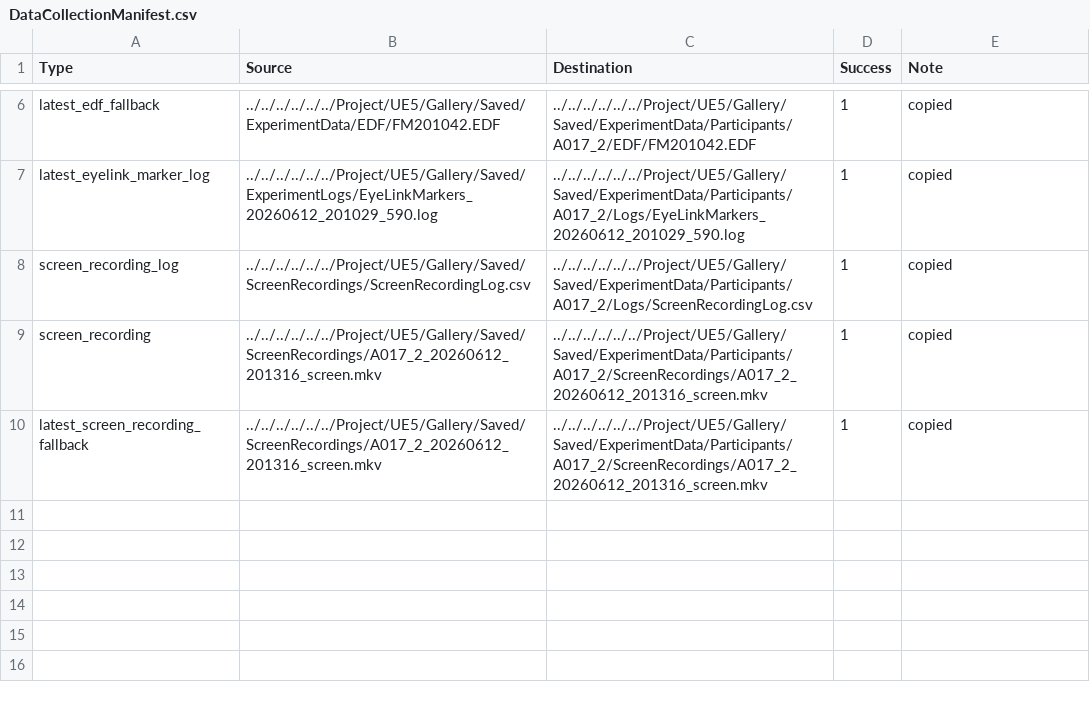
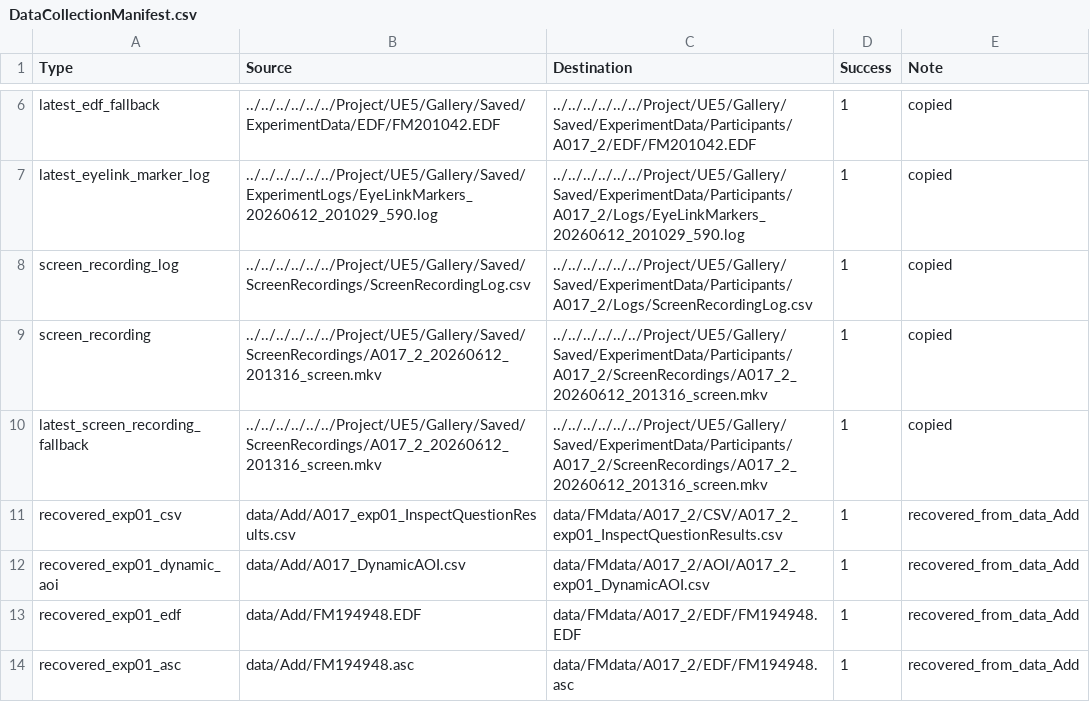
Before and after one commit to Yink-Design/EyetrackerAnalysis, a CSV file: data/FMdata/A017_2/DataCollectionManifest.csv, drawn as a sheet; only a part is shown, gaps mark what is left out; the diff names each change by its address in the sheet, - before the commit and + after, or states it on an @@ line.

Commit message:
Add recovered and latest FMdata packages

```diff
--- a/data/FMdata/A017_2/DataCollectionManifest.csv
+++ b/data/FMdata/A017_2/DataCollectionManifest.csv
+row 11: recovered_exp01_csv | data/Add/A017_exp01_InspectQuestionResults.csv | data/FMdata/A017_2/CSV/A017_2_exp01_InspectQuestionResults.csv | 1 | recovered_from_data_Add
+row 12: recovered_exp01_dynamic_aoi | data/Add/A017_DynamicAOI.csv | data/FMdata/A017_2/AOI/A017_2_exp01_DynamicAOI.csv | 1 | recovered_from_data_Add
+row 13: recovered_exp01_edf | data/Add/FM194948.EDF | data/FMdata/A017_2/EDF/FM194948.EDF | 1 | recovered_from_data_Add
+row 14: recovered_exp01_asc | data/Add/FM194948.asc | data/FMdata/A017_2/EDF/FM194948.asc | 1 | recovered_from_data_Add
```
Also changed, not shown: 26 other files.
